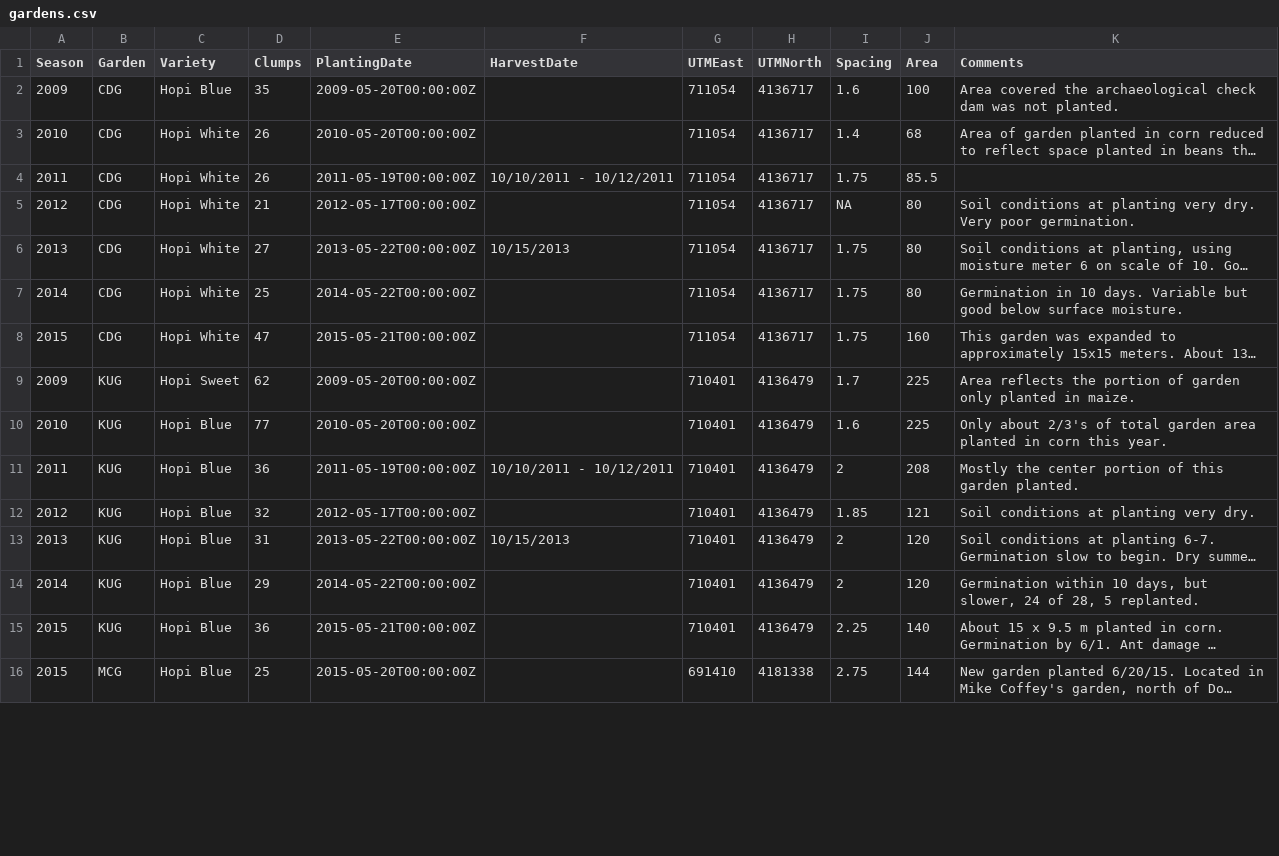
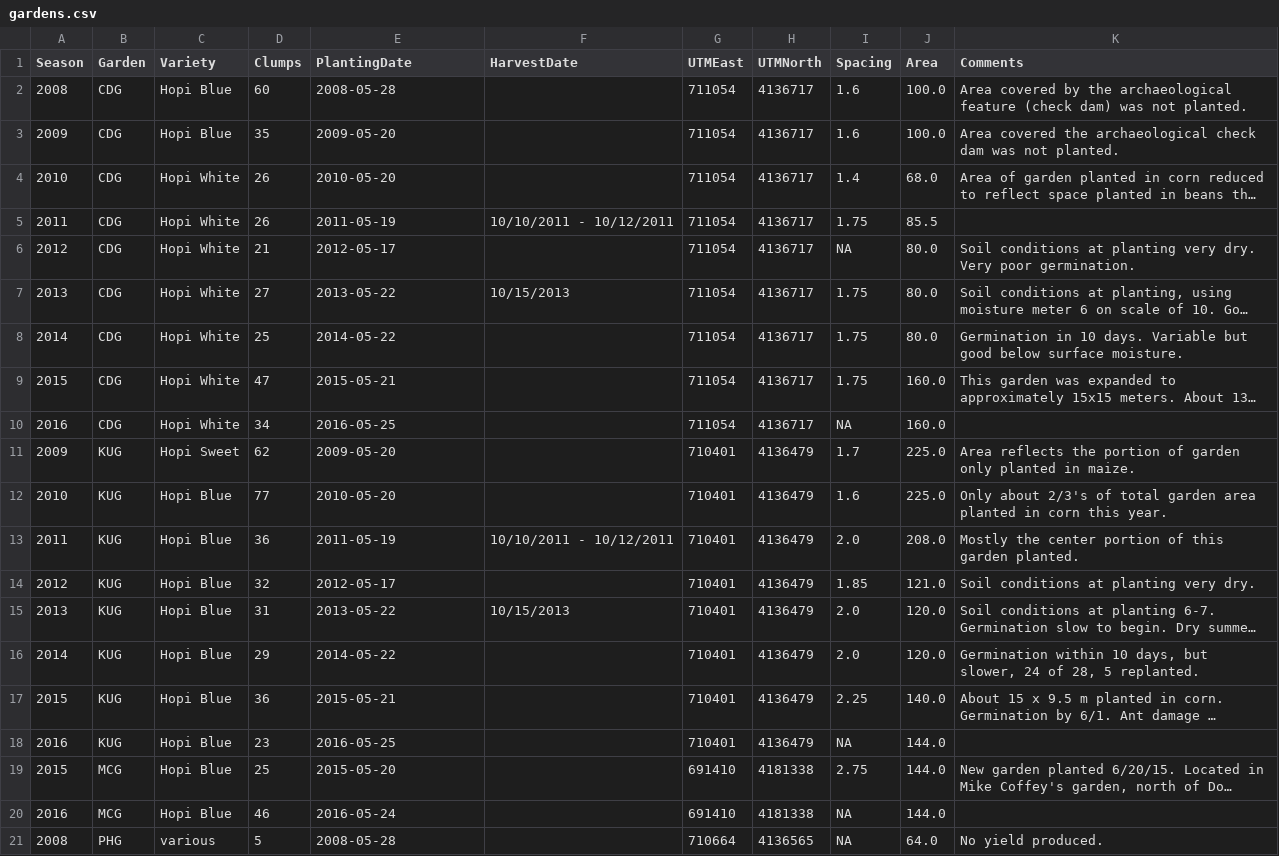
Before and after one commit to crowcanyon/pfp_shiny, a CSV file: data/gardens.csv, drawn as a sheet; only a part is shown; long unchanged cells end in …; addresses are those after the commit; the diff covers the shown part only; the diff names each change by its address in the sheet, - before the commit and + after, or states it on an @@ line.

Commit message:
Updated for 2016 season

```diff
--- a/data/gardens.csv
+++ b/data/gardens.csv
+row 2: 2008 | CDG | Hopi Blue | 60 | 2008-05-28 |  | 711054 | 4136717 | 1.6 | 100.0 | Area covered by the archaeological feature (check dam) was not planted.
-E3 (PlantingDate): 2009-05-20T00:00:00Z
+E3 (PlantingDate): 2009-05-20
-J3 (Area): 100
+J3 (Area): 100.0
-E4 (PlantingDate): 2010-05-20T00:00:00Z
+E4 (PlantingDate): 2010-05-20
-J4 (Area): 68
+J4 (Area): 68.0
-E5 (PlantingDate): 2011-05-19T00:00:00Z
+E5 (PlantingDate): 2011-05-19
-E6 (PlantingDate): 2012-05-17T00:00:00Z
+E6 (PlantingDate): 2012-05-17
-J6:J8 (Area): 80
+J6:J8 (Area): 80.0
-E7 (PlantingDate): 2013-05-22T00:00:00Z
+E7 (PlantingDate): 2013-05-22
-E8 (PlantingDate): 2014-05-22T00:00:00Z
+E8 (PlantingDate): 2014-05-22
-E9 (PlantingDate): 2015-05-21T00:00:00Z
+E9 (PlantingDate): 2015-05-21
-J9 (Area): 160
+J9 (Area): 160.0
+row 10: 2016 | CDG | Hopi White | 34 | 2016-05-25 |  | 711054 | 4136717 | NA | 160.0
-E11 (PlantingDate): 2009-05-20T00:00:00Z
+E11 (PlantingDate): 2009-05-20
-J11:J12 (Area): 225
+J11:J12 (Area): 225.0
-E12 (PlantingDate): 2010-05-20T00:00:00Z
+E12 (PlantingDate): 2010-05-20
-E13 (PlantingDate): 2011-05-19T00:00:00Z
+E13 (PlantingDate): 2011-05-19
-I13 (Spacing): 2
+I13 (Spacing): 2.0
-J13 (Area): 208
+J13 (Area): 208.0
-E14 (PlantingDate): 2012-05-17T00:00:00Z
+E14 (PlantingDate): 2012-05-17
-J14 (Area): 121
+J14 (Area): 121.0
-E15 (PlantingDate): 2013-05-22T00:00:00Z
+E15 (PlantingDate): 2013-05-22
-I15:I16 (Spacing): 2
+I15:I16 (Spacing): 2.0
-J15:J16 (Area): 120
+J15:J16 (Area): 120.0
-E16 (PlantingDate): 2014-05-22T00:00:00Z
+E16 (PlantingDate): 2014-05-22
-E17 (PlantingDate): 2015-05-21T00:00:00Z
+E17 (PlantingDate): 2015-05-21
-J17 (Area): 140
+J17 (Area): 140.0
+row 18: 2016 | KUG | Hopi Blue | 23 | 2016-05-25 |  | 710401 | 4136479 | NA | 144.0
-E19 (PlantingDate): 2015-05-20T00:00:00Z
+E19 (PlantingDate): 2015-05-20
-J19 (Area): 144
+J19 (Area): 144.0
+row 20: 2016 | MCG | Hopi Blue | 46 | 2016-05-24 |  | 691410 | 4181338 | NA | 144.0
+row 21: 2008 | PHG | various | 5 | 2008-05-28 |  | 710664 | 4136565 | NA | 64.0 | No yield produced.
```
Also changed, not shown: 5 added rows and 37 edited cells elsewhere in this file, data/yields.csv, 21 other files.
